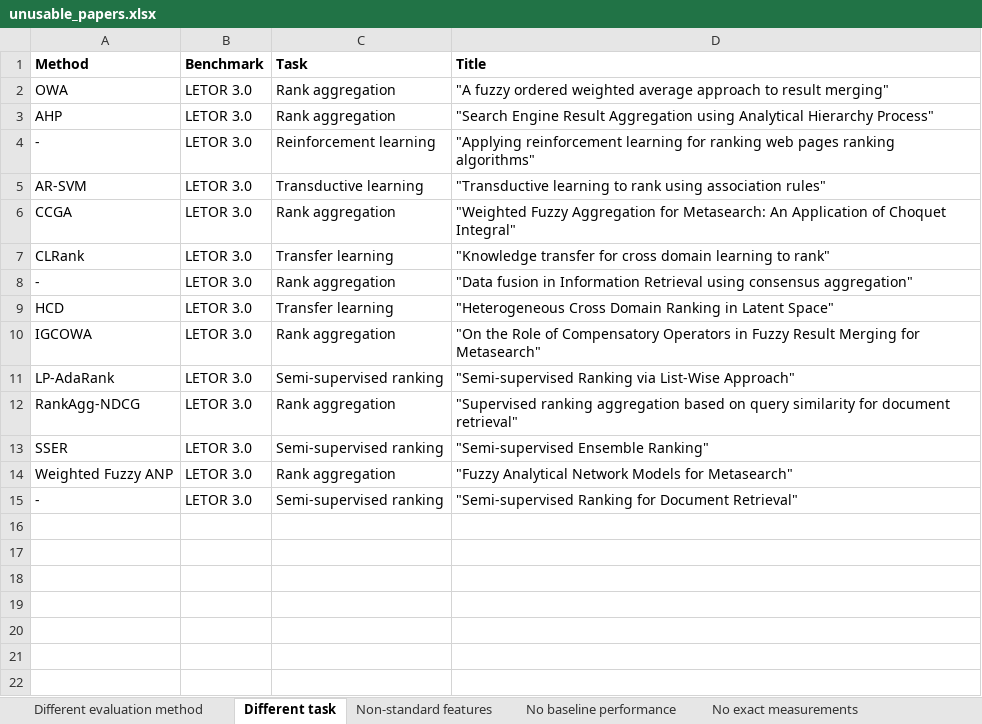
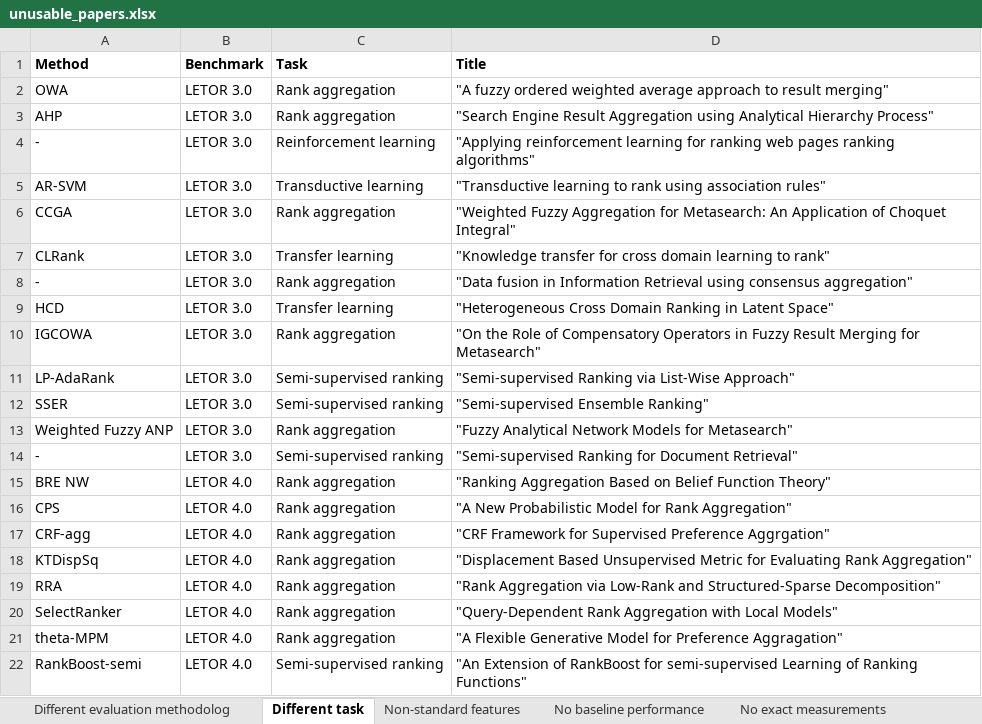
Before and after one commit to TaXxER/Afstuderen, an Excel workbook: method_selection/unusable_papers.xlsx, sheet Different task, drawn as a sheet; values as stored, in another font and other column widths than the file's, no borders; removed rows and columns are numbered as before the commit, all else as after; the diff names each change by its address in the sheet, - before the commit and + after, or states it on an @@ line.

```diff
--- a/method_selection/unusable_papers.xlsx (sheet Different task)
+++ b/method_selection/unusable_papers.xlsx (sheet Different task)
-sheet tab: Different evaluation method
+sheet tab: Different evaluation methodolog
-row 12: RankAgg-NDCG | LETOR 3.0 | Rank aggregation | "Supervised ranking aggregation based on query similarity for document retrieval"
+row 15: BRE NW | LETOR 4.0 | Rank aggregation | "Ranking Aggregation Based on Belief Function Theory"
+row 16: CPS | LETOR 4.0 | Rank aggregation | "A New Probabilistic Model for Rank Aggregation"
+row 17: CRF-agg | LETOR 4.0 | Rank aggregation | "CRF Framework for Supervised Preference Aggrgation"
+row 18: KTDispSq | LETOR 4.0 | Rank aggregation | "Displacement Based Unsupervised Metric for Evaluating Rank Aggregation"
+row 19: RRA | LETOR 4.0 | Rank aggregation | "Rank Aggregation via Low-Rank and Structured-Sparse Decomposition"
+row 20: SelectRanker | LETOR 4.0 | Rank aggregation | "Query-Dependent Rank Aggregation with Local Models"
+row 21: theta-MPM | LETOR 4.0 | Rank aggregation | "A Flexible Generative Model for Preference Aggragation"
+row 22: RankBoost-semi | LETOR 4.0 | Semi-supervised ranking | "An Extension of RankBoost for semi-supervised Learning of Ranking Functions"
```
Also changed, not shown: sheet No exact measurements, sheet No performance in chosen metric, sheet Higher baseline performance, sheet Different evaluation methodolog, sheet No baseline performance, sheet Non-standard features, 4 other files.
